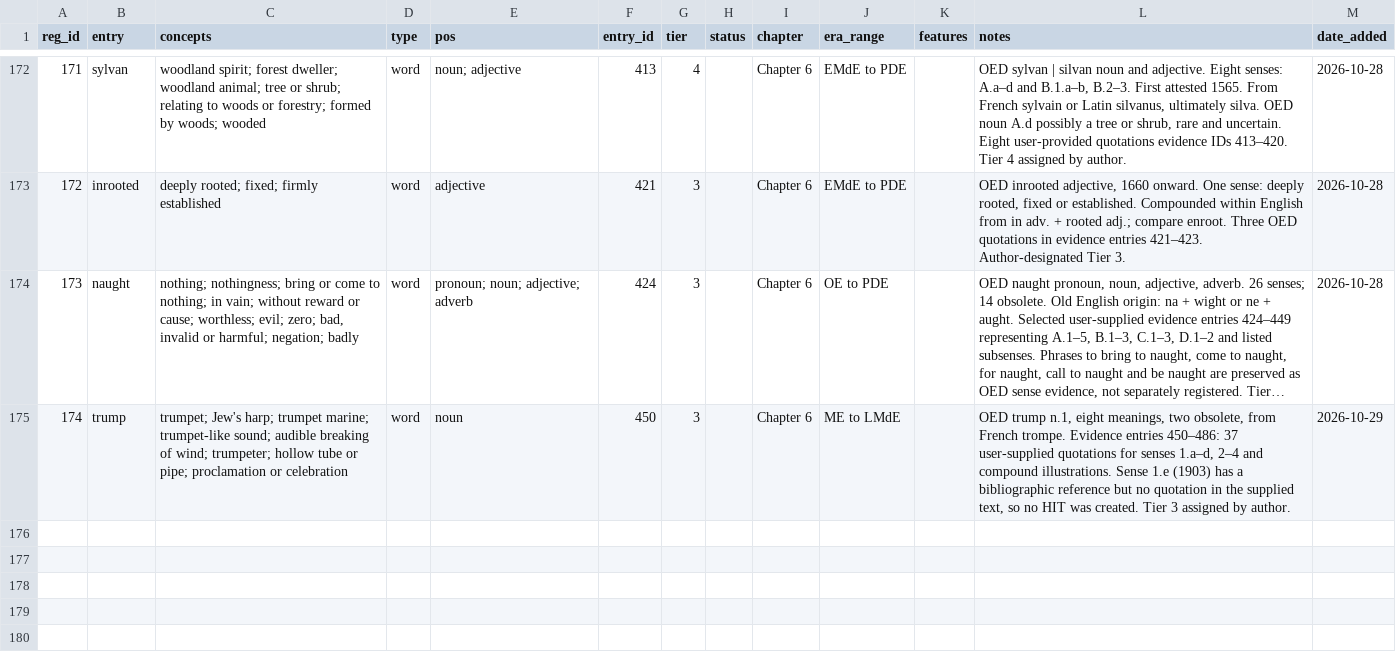
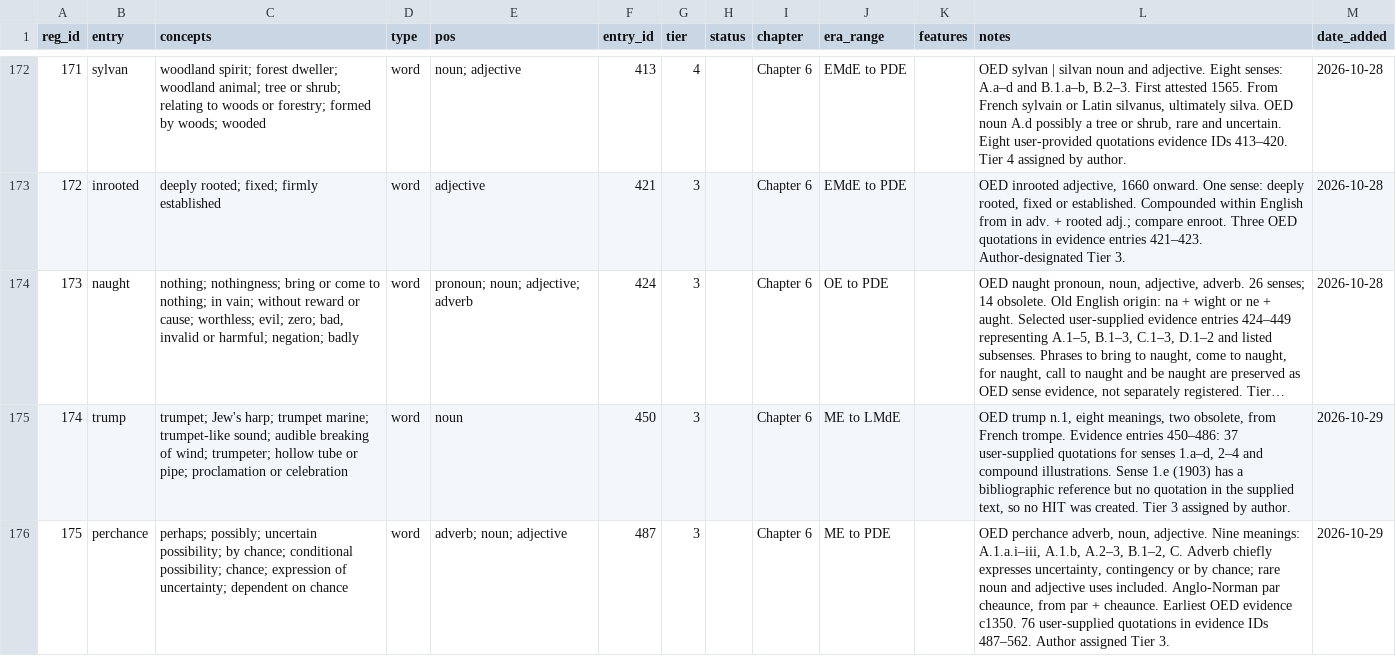
Before and after one commit to JTHensley/Oldish-Words-Study, a CSV file: register.csv, drawn as a sheet; only a part is shown, gaps mark what is left out; long unchanged cells end in …; the diff names each change by its address in the sheet, - before the commit and + after, or states it on an @@ line.

Commit message:
Register perchance Tier 3 in Chapter 6

```diff
--- a/register.csv
+++ b/register.csv
+row 176: 175 | perchance | perhaps; possibly; uncertain possibility; by chance; conditional possibility; chance; expression of uncertainty; dependent on chance | word | adverb; noun; adjective | 487 | 3 |  | Chapter 6 | ME to PDE |  | OED perchance adverb, noun, adjective. Nine meanings: A.1.a.i–iii, A.1.b, A.2–3, B.1–2, C. Adverb chiefly expresses uncertainty, contingency or by chance; rare noun and adjective uses included. Anglo-Norman par cheaunce, from par + cheaunce. Earliest OED evidence c1350. 76 user-supplied quotations in evidence IDs 487–562. Author assigned Tier 3. | 2026-10-29
```
